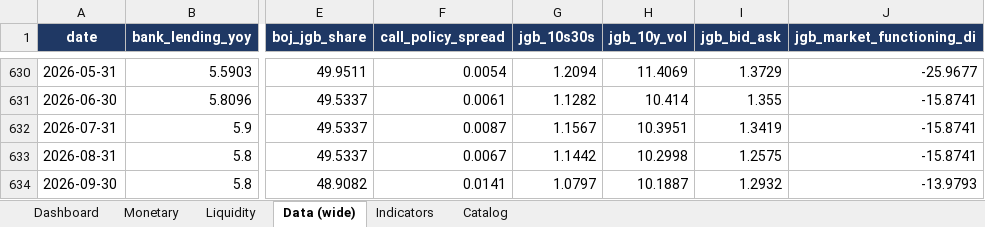
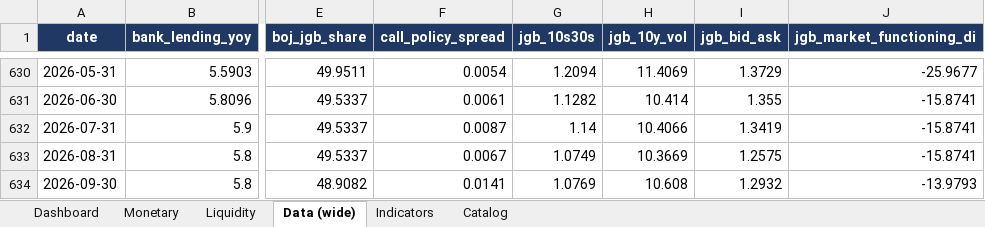
Before and after one commit to LY069/Japan-Financial-Condition-Tracker, an Excel workbook: Japan_ML_Tracker.xlsx, sheet Data (wide), drawn as a sheet; only a part is shown, gaps mark what is left out; values as stored, in another font and other column widths than the file's, no borders; the diff names each change by its address in the sheet, - before the commit and + after, or states it on an @@ line.

```diff
--- a/Japan_ML_Tracker.xlsx (sheet Data (wide))
+++ b/Japan_ML_Tracker.xlsx (sheet Data (wide))
-G632 (jgb_10s30s): 1.1567
+G632 (jgb_10s30s): 1.14
-H632 (jgb_10y_vol): 10.3951
+H632 (jgb_10y_vol): 10.4066
-G633 (jgb_10s30s): 1.1442
+G633 (jgb_10s30s): 1.0749
-H633 (jgb_10y_vol): 10.2998
+H633 (jgb_10y_vol): 10.3669
-G634 (jgb_10s30s): 1.0797
+G634 (jgb_10s30s): 1.0769
-H634 (jgb_10y_vol): 10.1887
+H634 (jgb_10y_vol): 10.608
```
Also changed, not shown: sheet Indicators, sheet Liquidity, sheet Dashboard, hidden cells, Japan_FCI_Tracker.xlsx, 5 other files.
